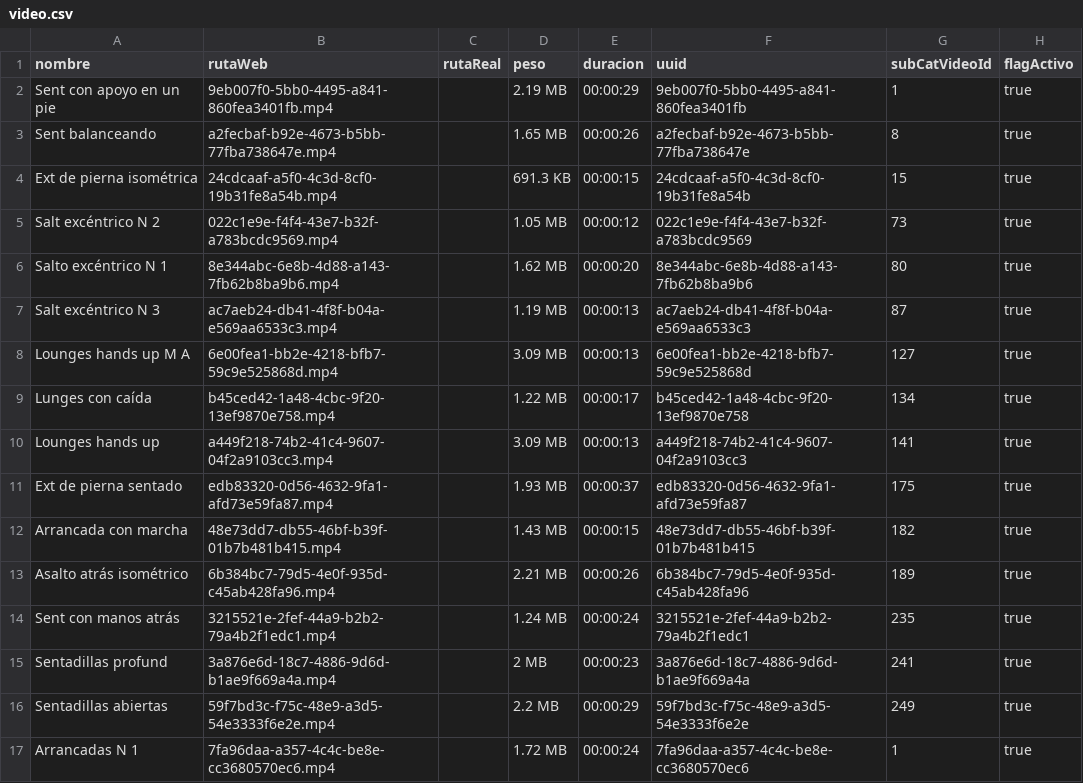
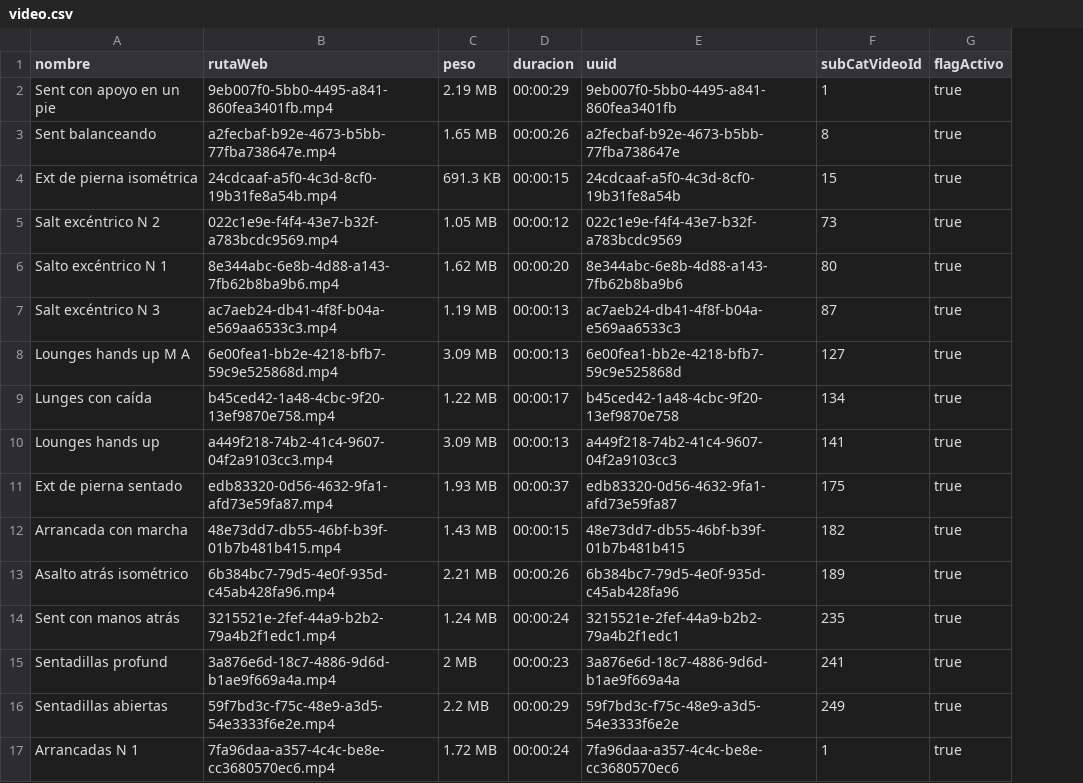
Before and after one commit to itsightconsulting/runfit, a CSV file: src/main/resources/static/seeds/video.csv, drawn as a sheet; the diff names each change by its address in the sheet, - before the commit and + after, or states it on an @@ line.

```diff
--- a/src/main/resources/static/seeds/video.csv
+++ b/src/main/resources/static/seeds/video.csv
-column C (rutaReal), empty
```
Also changed, not shown: 45 other files.
